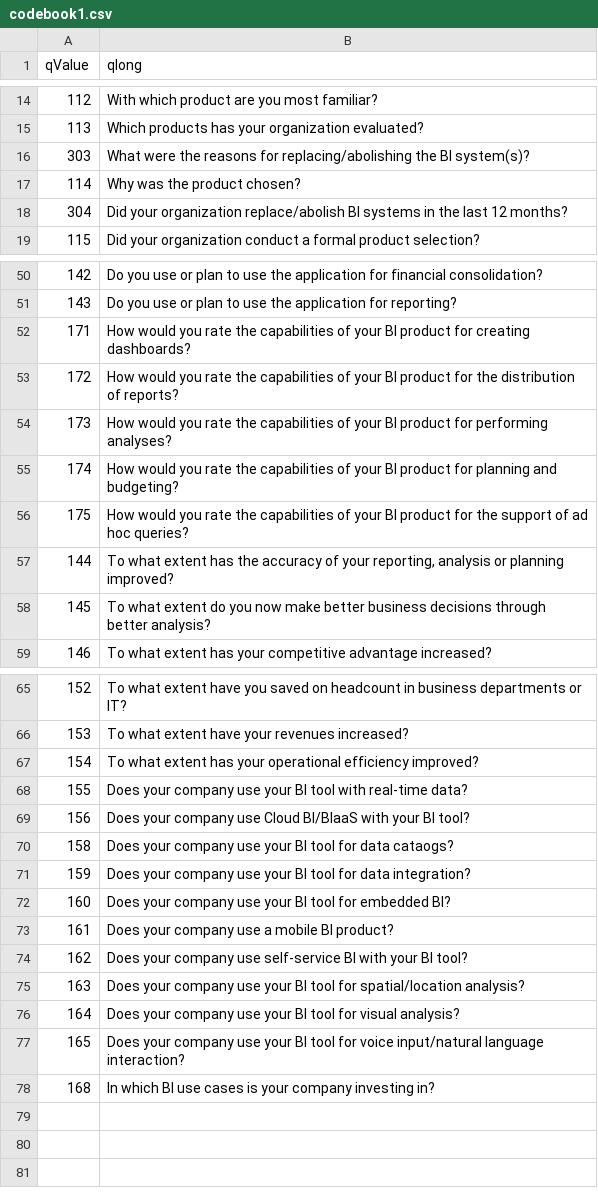
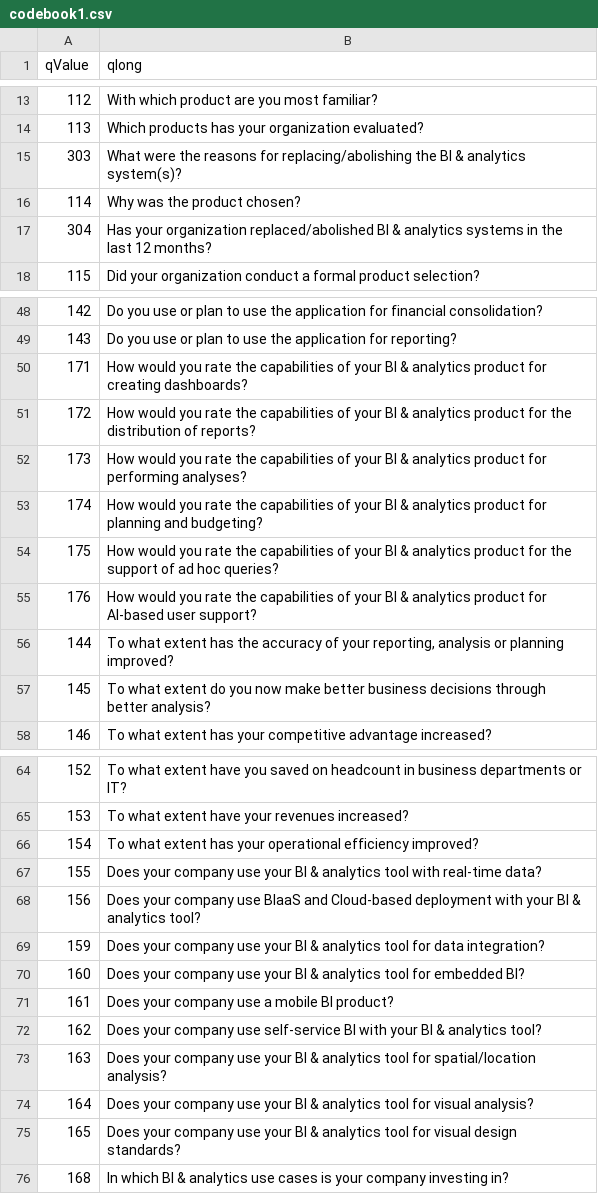
Before and after one commit to Ann-Katrinneeb/BI-Analytics-Survey-22, a CSV file: src/data/codebook1.csv, drawn as a sheet; only a part is shown, gaps mark what is left out; the diff covers the shown part only.

Commit message:
BI & Analytics Survey 21

```diff
--- a/src/data/codebook1.csv
+++ b/src/data/codebook1.csv
@@ -15,5 +14,5 @@
 113,Which products has your organization evaluated?
-303,What were the reasons for replacing/abolishing the BI system(s)?
+303,What were the reasons for replacing/abolishing the BI & analytics system(s)?
 114,Why was the product chosen?
-304,Did your organization replace/abolish BI systems in the last 12 months?
+304,Has your organization replaced/abolished BI & analytics systems in the last 12 months?
 115,Did your organization conduct a formal product selection?
@@ -51,7 +49,8 @@
 143,Do you use or plan to use the application for reporting?
-171,How would you rate the capabilities of your BI product for creating dashboards?
-172,How would you rate the capabilities of your BI product for the distribution of reports?
-173,How would you rate the capabilities of your BI product for performing analyses?
-174,How would you rate the capabilities of your BI product for planning and budgeting?
-175,How would you rate the capabilities of your BI product for the support of ad hoc queries?
+171,How would you rate the capabilities of your BI & analytics product for creating dashboards?
+172,How would you rate the capabilities of your BI & analytics product for the distribution of reports?
+173,How would you rate the capabilities of your BI & analytics product for performing analyses?
+174,How would you rate the capabilities of your BI & analytics product for planning and budgeting?
+175,How would you rate the capabilities of your BI & analytics product for the support of ad hoc queries?
+176,How would you rate the capabilities of your BI & analytics product for AI-based user support?
 144,"To what extent has the accuracy of your reporting, analysis or planning improved?"
@@ -67,12 +66,11 @@
 154,To what extent has your operational efficiency improved?
-155,Does your company use your BI tool with real-time data?
-156,Does your company use Cloud BI/BIaaS with your BI tool?
-158,Does your company use your BI tool for data cataogs?
-159,Does your company use your BI tool for data integration?
-160,Does your company use your BI tool for embedded BI?
+155,Does your company use your BI & analytics tool with real-time data?
+156,Does your company use BIaaS and Cloud-based deployment with your BI & analytics tool?
+159,Does your company use your BI & analytics tool for data integration?
+160,Does your company use your BI & analytics tool for embedded BI?
 161,Does your company use a mobile BI product?
-162,Does your company use self-service BI with your BI tool?
-163,Does your company use your BI tool for spatial/location analysis?
-164,Does your company use your BI tool for visual analysis?
-165,Does your company use your BI tool for voice input/natural language interaction?
-168,In which BI use cases is your company investing in?
+162,Does your company use self-service BI with your BI & analytics tool?
+163,Does your company use your BI & analytics tool for spatial/location analysis?
+164,Does your company use your BI & analytics tool for visual analysis?
+165,Does your company use your BI & analytics tool for visual design standards?
+168,In which BI & analytics use cases is your company investing in?
```
Also changed, not shown: 2 removed rows and 11 edited cells elsewhere in this file, dist/codebook1.csv, dist/sorting1.csv, 22 other files.
